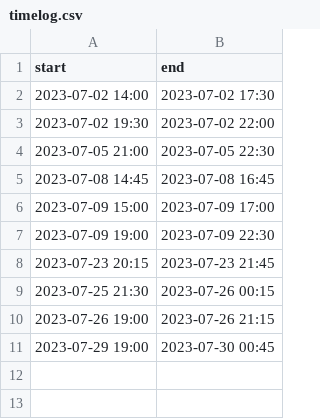
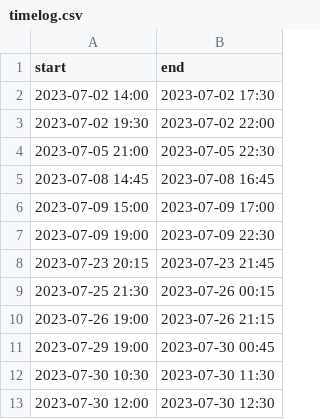
Before and after one commit to iceghost/bkool, a CSV file: timelog.csv, drawn as a sheet.

Commit message:
dev: add session

```diff
--- a/timelog.csv
+++ b/timelog.csv
@@ -11 +11,3 @@ start,end
 "2023-07-29 19:00","2023-07-30 00:45"
+"2023-07-30 10:30","2023-07-30 11:30"
+"2023-07-30 12:00","2023-07-30 12:30"
```
